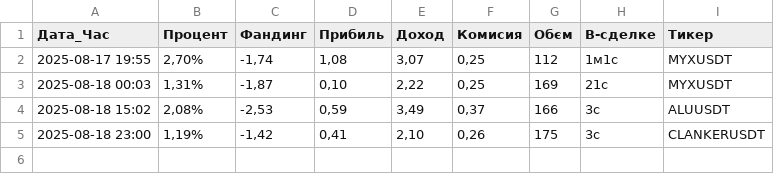
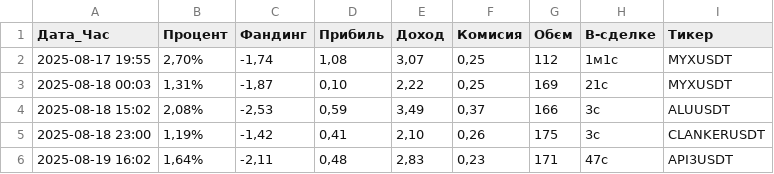
Before and after one commit to Smilelife1177/fund_rate_PY, a CSV file: trading_data.csv, drawn as a sheet.

Commit message:
profit_25

```diff
--- a/trading_data.csv
+++ b/trading_data.csv
@@ -5 +5,2 @@
 2025-08-18 23:00,"1,19%","-1,42","0,41","2,10","0,26",175,3с,CLANKERUSDT
+2025-08-19 16:02,"1,64%","-2,11","0,48","2,83","0,23",171,47с,API3USDT
```
